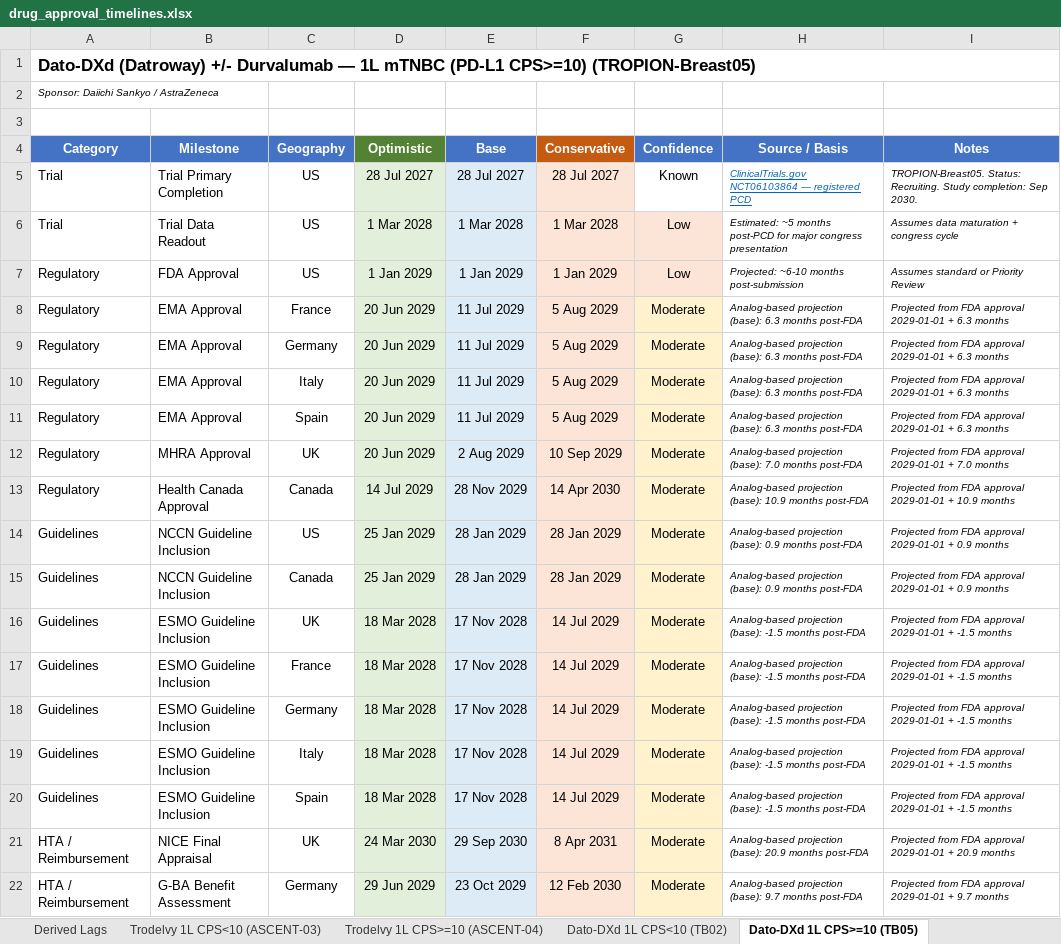
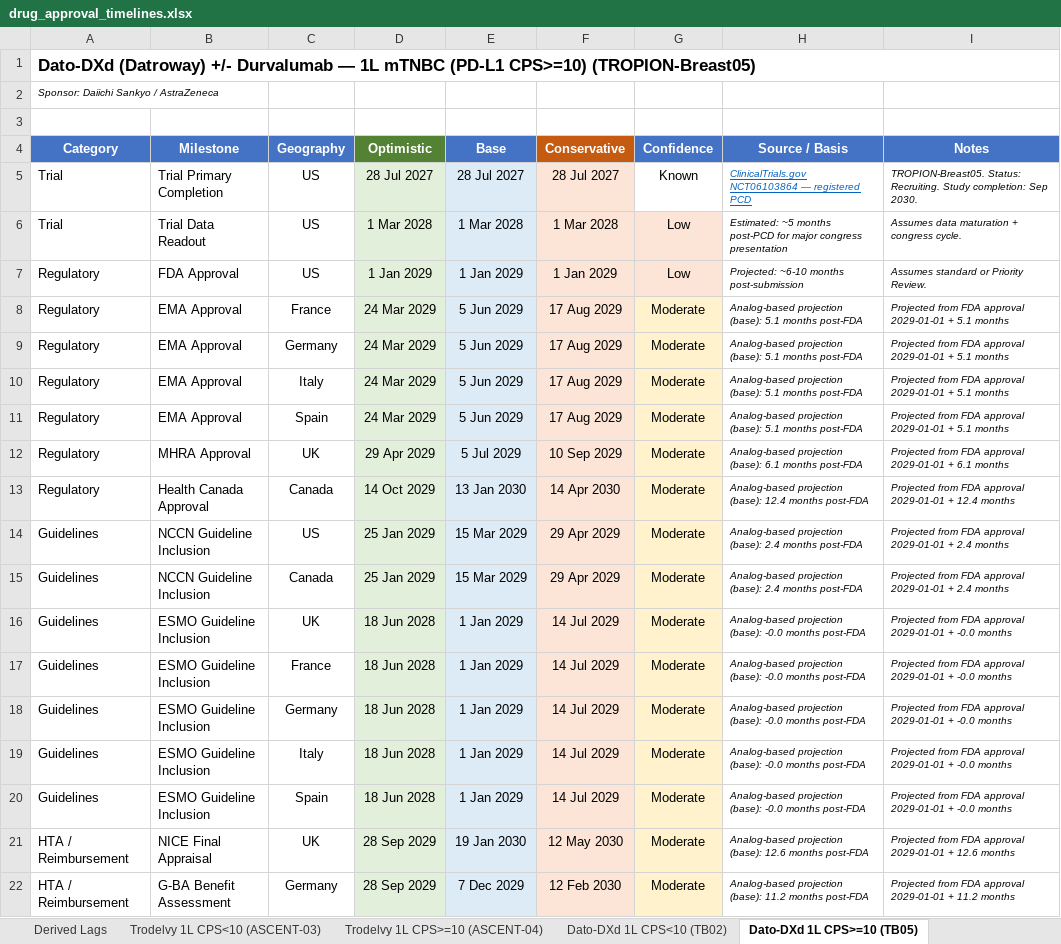
Before and after one commit to lukebala4/Trodelvy-and-Dato-DXd-AdHoc, an Excel workbook: output/drug_approval_timelines.xlsx, sheet Dato-DXd 1L CPS>=10 (TB05), drawn as a sheet; only a part is shown; values as stored, in another font and other column widths than the file's, no borders; the diff covers the shown part only; the diff names each change by its address in the sheet, - before the commit and + after, or states it on an @@ line.

```diff
--- a/output/drug_approval_timelines.xlsx (sheet Dato-DXd 1L CPS>=10 (TB05))
+++ b/output/drug_approval_timelines.xlsx (sheet Dato-DXd 1L CPS>=10 (TB05))
-I6 (Notes): Assumes data maturation + congress cycle
+I6 (Notes): Assumes data maturation + congress cycle.
-I7 (Notes): Assumes standard or Priority Review
+I7 (Notes): Assumes standard or Priority Review.
-D8:D11 (Optimistic): 20 Jun 2029
+D8:D11 (Optimistic): 24 Mar 2029
-E8:E11 (Base): 11 Jul 2029
+E8:E11 (Base): 5 Jun 2029
-F8:F11 (Conservative): 5 Aug 2029
+F8:F11 (Conservative): 17 Aug 2029
-H8:H11 (Source / Basis): …projection (base): 6.3 months post-FDA
+H8:H11 (Source / Basis): …projection (base): 5.1 months post-FDA
-I8:I11 (Notes): …2029-01-01 + 6.3 months
+I8:I11 (Notes): …2029-01-01 + 5.1 months
-D12 (Optimistic): 20 Jun 2029
+D12 (Optimistic): 29 Apr 2029
-E12 (Base): 2 Aug 2029
+E12 (Base): 5 Jul 2029
-H12 (Source / Basis): …projection (base): 7.0 months post-FDA
+H12 (Source / Basis): …projection (base): 6.1 months post-FDA
-I12 (Notes): …2029-01-01 + 7.0 months
+I12 (Notes): …2029-01-01 + 6.1 months
-D13 (Optimistic): 14 Jul 2029
+D13 (Optimistic): 14 Oct 2029
-E13 (Base): 28 Nov 2029
+E13 (Base): 13 Jan 2030
-H13 (Source / Basis): …projection (base): 10.9 months post-FDA
+H13 (Source / Basis): …projection (base): 12.4 months post-FDA
-I13 (Notes): …2029-01-01 + 10.9 months
+I13 (Notes): …2029-01-01 + 12.4 months
-E14:E15 (Base): 28 Jan 2029
+E14:E15 (Base): 15 Mar 2029
-F14:F15 (Conservative): 28 Jan 2029
+F14:F15 (Conservative): 29 Apr 2029
-H14:H15 (Source / Basis): …projection (base): 0.9 months post-FDA
+H14:H15 (Source / Basis): …projection (base): 2.4 months post-FDA
-I14:I15 (Notes): …2029-01-01 + 0.9 months
+I14:I15 (Notes): …2029-01-01 + 2.4 months
-D16:D20 (Optimistic): 18 Mar 2028
+D16:D20 (Optimistic): 18 Jun 2028
-E16:E20 (Base): 17 Nov 2028
+E16:E20 (Base): 1 Jan 2029
-H16:H20 (Source / Basis): …projection (base): -1.5 months post-FDA
+H16:H20 (Source / Basis): …projection (base): -0.0 months post-FDA
-I16:I20 (Notes): …2029-01-01 + -1.5 months
+I16:I20 (Notes): …2029-01-01 + -0.0 months
-D21 (Optimistic): 24 Mar 2030
+D21 (Optimistic): 28 Sep 2029
-E21 (Base): 29 Sep 2030
+E21 (Base): 19 Jan 2030
-F21 (Conservative): 8 Apr 2031
+F21 (Conservative): 12 May 2030
-H21 (Source / Basis): …projection (base): 20.9 months post-FDA
+H21 (Source / Basis): …projection (base): 12.6 months post-FDA
-I21 (Notes): …2029-01-01 + 20.9 months
+I21 (Notes): …2029-01-01 + 12.6 months
-D22 (Optimistic): 29 Jun 2029
+D22 (Optimistic): 28 Sep 2029
-E22 (Base): 23 Oct 2029
+E22 (Base): 7 Dec 2029
-H22 (Source / Basis): …projection (base): 9.7 months post-FDA
+H22 (Source / Basis): …projection (base): 11.2 months post-FDA
-I22 (Notes): …2029-01-01 + 9.7 months
+I22 (Notes): …2029-01-01 + 11.2 months
```
Also changed, not shown: 39 edited cells elsewhere in this sheet, sheet Derived Lags, sheet Trodelvy 1L CPS<10 (ASCENT-03), sheet Trodelvy 1L CPS>=10 (ASCENT-04), sheet Dato-DXd 1L CPS<10 (TB02), sheet Analog - Enhertu, sheet Enrollment Implications, 1 more sheet, 5 other files.
